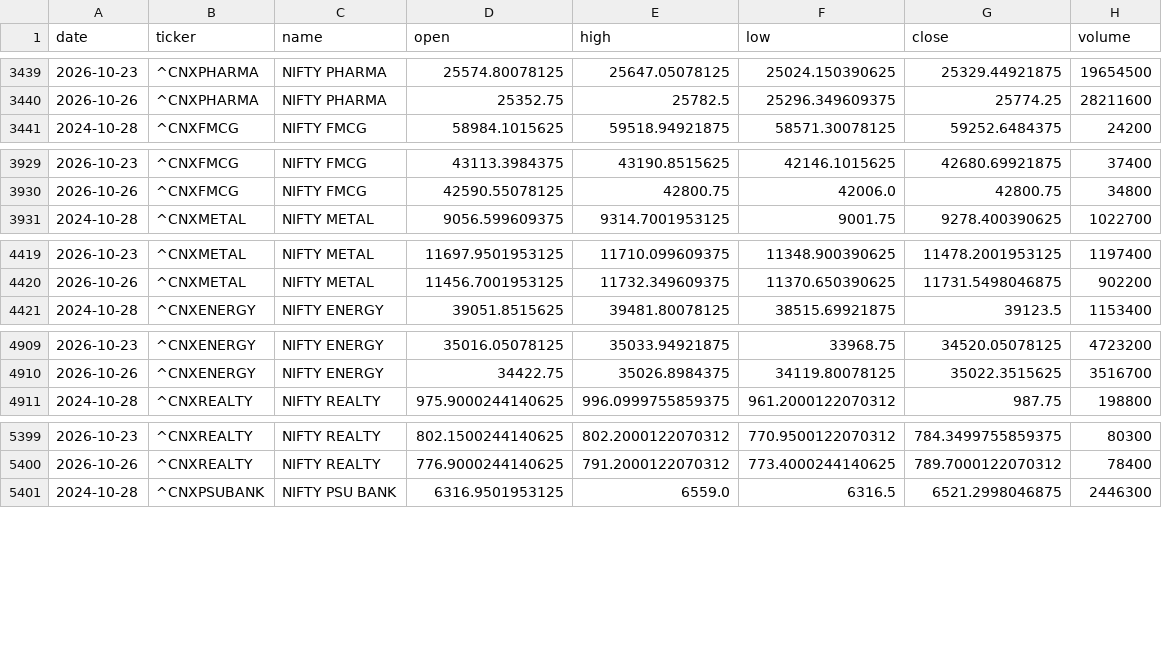
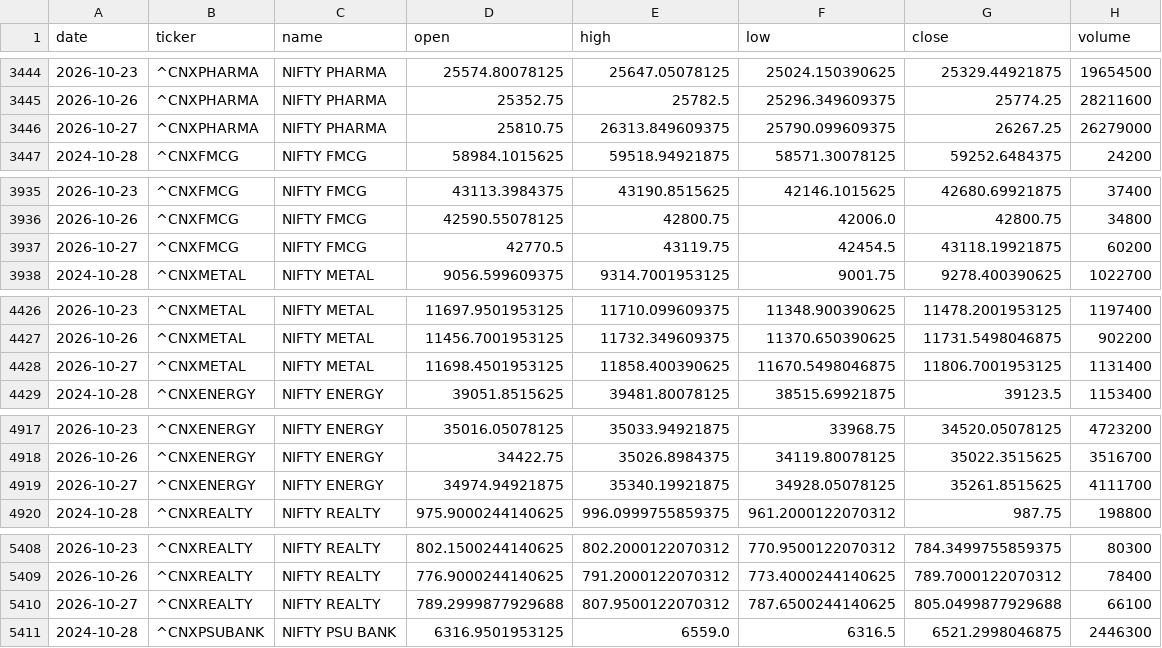
Before and after one commit to aryachirag02/swing-desk, a CSV file: data/indices.csv, drawn as a sheet; only a part is shown, gaps mark what is left out; the diff covers the shown part only.

```diff
--- a/data/indices.csv
+++ b/data/indices.csv
@@ -3440,2 +3445,3 @@ date,ticker,name,open,high,low,close,volume
 2026-10-26,^CNXPHARMA,NIFTY PHARMA,25352.75,25782.5,25296.349609375,25774.25,28211600
+2026-10-27,^CNXPHARMA,NIFTY PHARMA,25810.75,26313.849609375,25790.099609375,26267.25,26279000
 2024-10-28,^CNXFMCG,NIFTY FMCG,58984.1015625,59518.94921875,58571.30078125,59252.6484375,24200
@@ -3930,2 +3936,3 @@ date,ticker,name,open,high,low,close,volume
 2026-10-26,^CNXFMCG,NIFTY FMCG,42590.55078125,42800.75,42006.0,42800.75,34800
+2026-10-27,^CNXFMCG,NIFTY FMCG,42770.5,43119.75,42454.5,43118.19921875,60200
 2024-10-28,^CNXMETAL,NIFTY METAL,9056.599609375,9314.7001953125,9001.75,9278.400390625,1022700
@@ -4420,2 +4427,3 @@ date,ticker,name,open,high,low,close,volume
 2026-10-26,^CNXMETAL,NIFTY METAL,11456.7001953125,11732.349609375,11370.650390625,11731.5498046875,902200
+2026-10-27,^CNXMETAL,NIFTY METAL,11698.4501953125,11858.400390625,11670.5498046875,11806.7001953125,1131400
 2024-10-28,^CNXENERGY,NIFTY ENERGY,39051.8515625,39481.80078125,38515.69921875,39123.5,1153400
@@ -4910,2 +4918,3 @@ date,ticker,name,open,high,low,close,volume
 2026-10-26,^CNXENERGY,NIFTY ENERGY,34422.75,35026.8984375,34119.80078125,35022.3515625,3516700
+2026-10-27,^CNXENERGY,NIFTY ENERGY,34974.94921875,35340.19921875,34928.05078125,35261.8515625,4111700
 2024-10-28,^CNXREALTY,NIFTY REALTY,975.9000244140625,996.0999755859375,961.2000122070312,987.75,198800
@@ -5400,2 +5409,3 @@ date,ticker,name,open,high,low,close,volume
 2026-10-26,^CNXREALTY,NIFTY REALTY,776.9000244140625,791.2000122070312,773.4000244140625,789.7000122070312,78400
+2026-10-27,^CNXREALTY,NIFTY REALTY,789.2999877929688,807.9500122070312,787.6500244140625,805.0499877929688,66100
 2024-10-28,^CNXPSUBANK,NIFTY PSU BANK,6316.9501953125,6559.0,6316.5,6521.2998046875,2446300
```
Also changed, not shown: 6 added rows and 14 edited cells elsewhere in this file, 5 other files.
